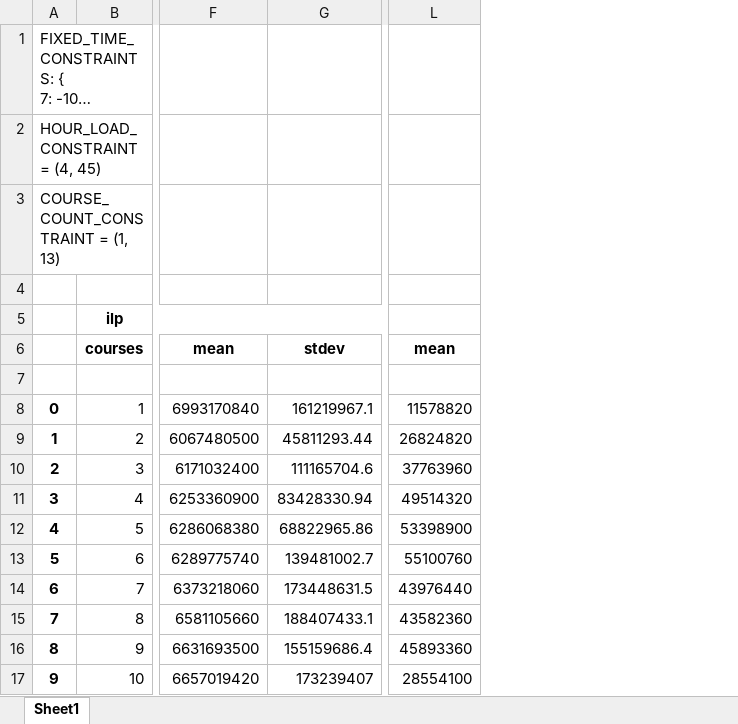
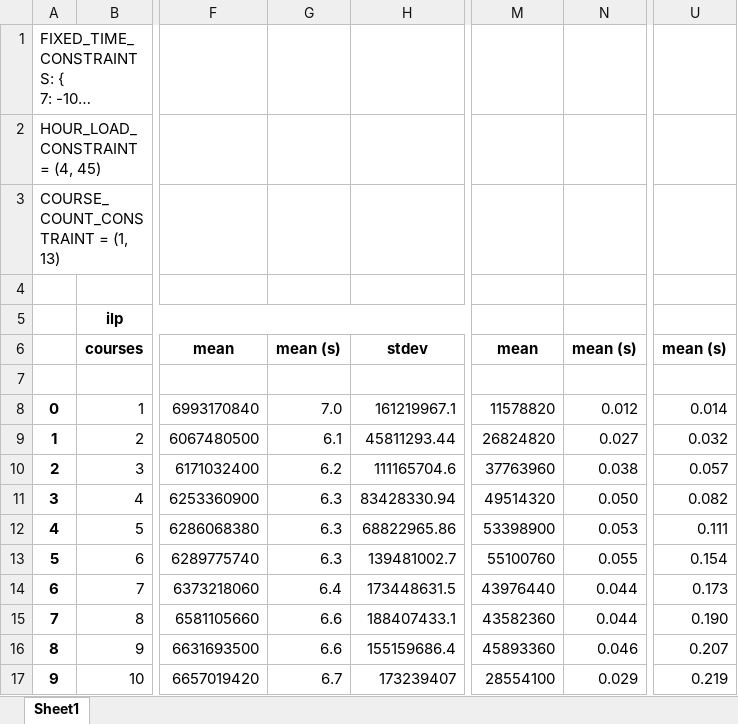
Before and after one commit to philippscheer/bachelorarbeit, an Excel workbook: reports/benchmark.xlsx, sheet Sheet1, drawn as a sheet; only a part is shown, gaps mark what is left out; long unchanged cells end in …; values as stored, in another font and other column widths than the file's, no borders; charts and pictures not drawn; the diff covers the shown part only; the diff names each change by its address in the sheet, - before the commit and + after, or states it on an @@ line.

```diff
--- a/reports/benchmark.xlsx (sheet Sheet1)
+++ b/reports/benchmark.xlsx (sheet Sheet1)
+column G, rows 6-17: mean (s) |  | 7.0 | 6.1 | 6.2 | 6.3 | 6.3 | 6.3 | 6.4 | 6.6 | 6.6 | 6.7
+column N, rows 6-17: mean (s) |  | 0.012 | 0.027 | 0.038 | 0.050 | 0.053 | 0.055 | 0.044 | 0.044 | 0.046 | 0.029
+column U, rows 6-17: mean (s) |  | 0.014 | 0.032 | 0.057 | 0.082 | 0.111 | 0.154 | 0.173 | 0.190 | 0.207 | 0.219
```
Also changed, not shown: 37 added rows elsewhere in this sheet, formulas that keep their value, charts or pictures, 20 other files.
